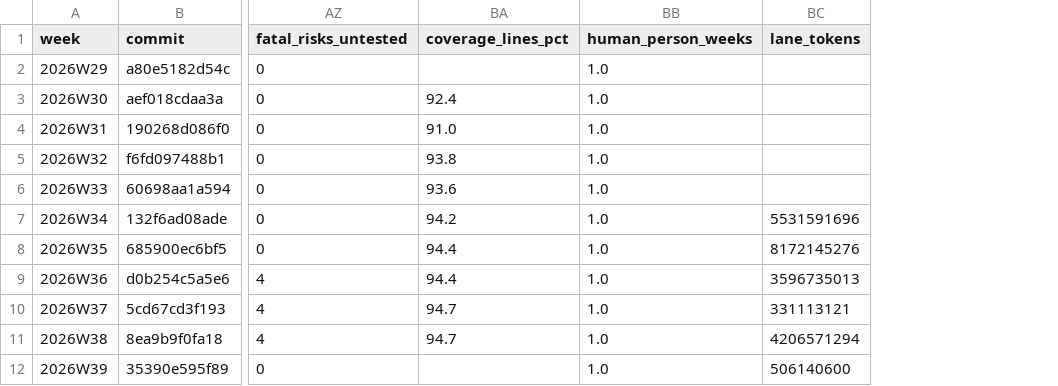
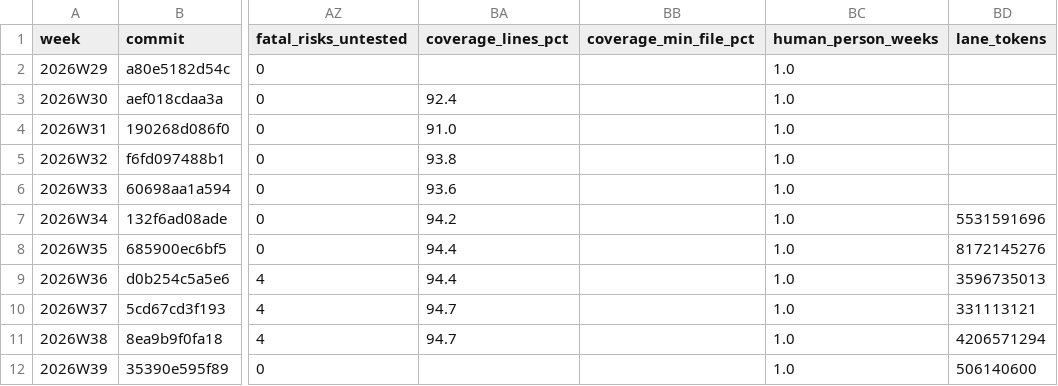
Before and after one commit to crickertech/nife, a CSV file: notes/project-metrics/weekly.csv, drawn as a sheet; only a part is shown, gaps mark what is left out; the diff names each change by its address in the sheet, - before the commit and + after, or states it on an @@ line.

```diff
--- a/notes/project-metrics/weekly.csv
+++ b/notes/project-metrics/weekly.csv
+column BB (coverage_min_file_pct), empty
```
Also changed, not shown: 5 other files.
